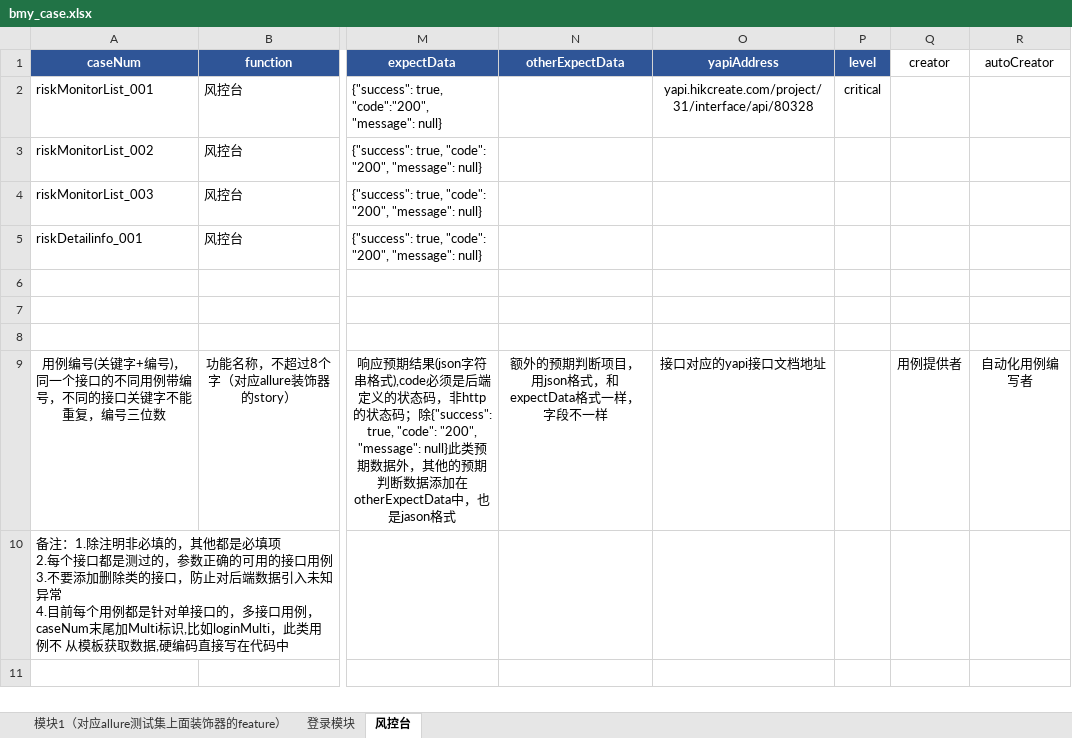
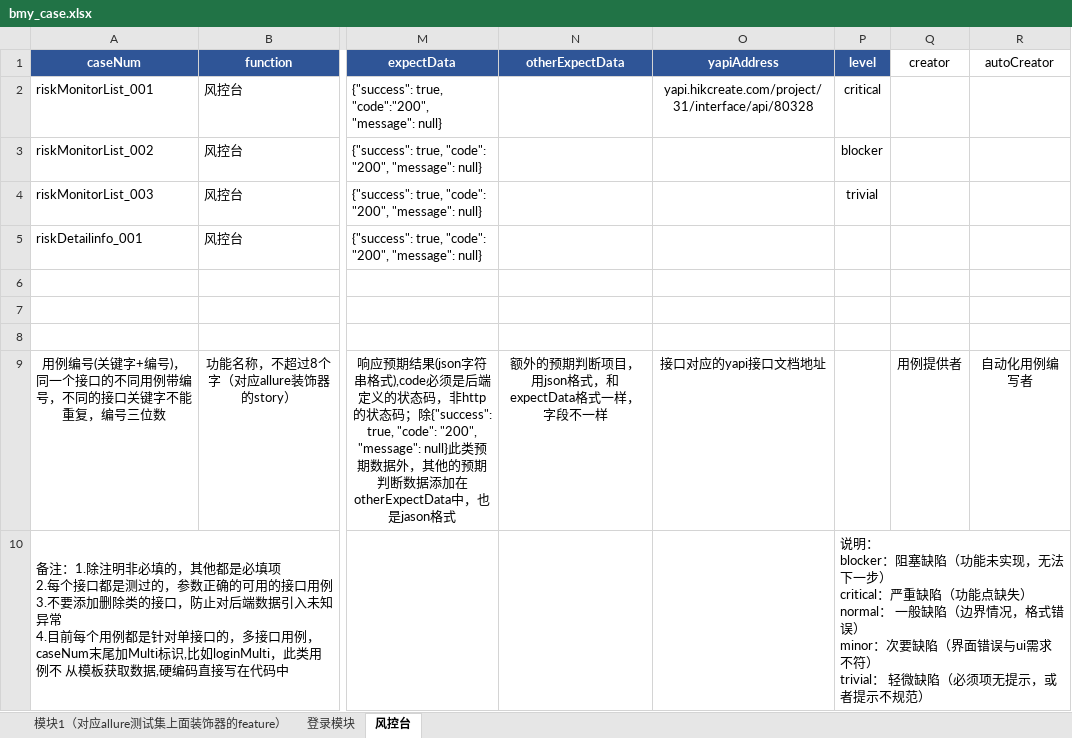
Before and after one commit to wuqi2019/InterfaceAutoTest, an Excel workbook: test_case_data/bmy/bmy_case.xlsx, sheet 风控台, drawn as a sheet; only a part is shown, gaps mark what is left out; values as stored, in another font and other column widths than the file's, no borders; ↵ is a line break in a cell; the diff names each change by its address in the sheet, - before the commit and + after, or states it on an @@ line.

Commit message:
添加level列

```diff
--- a/test_case_data/bmy/bmy_case.xlsx (sheet 风控台)
+++ b/test_case_data/bmy/bmy_case.xlsx (sheet 风控台)
-P3 (level): (empty)
+P3 (level): blocker
-P4 (level): (empty)
+P4 (level): trivial
-P10 (level): (empty)
+P10 (level): 说明： ↵ blocker：阻塞缺陷（功能未实现，无法下一步） ↵ critical：严重缺陷（功能点缺失） ↵ normal： 一般缺陷（边界情况，格式错误） ↵ minor：次要缺陷（界面错误与ui需求不符） ↵ trivial： 轻微缺陷（必须项无提示，或者提示不规范）
```
